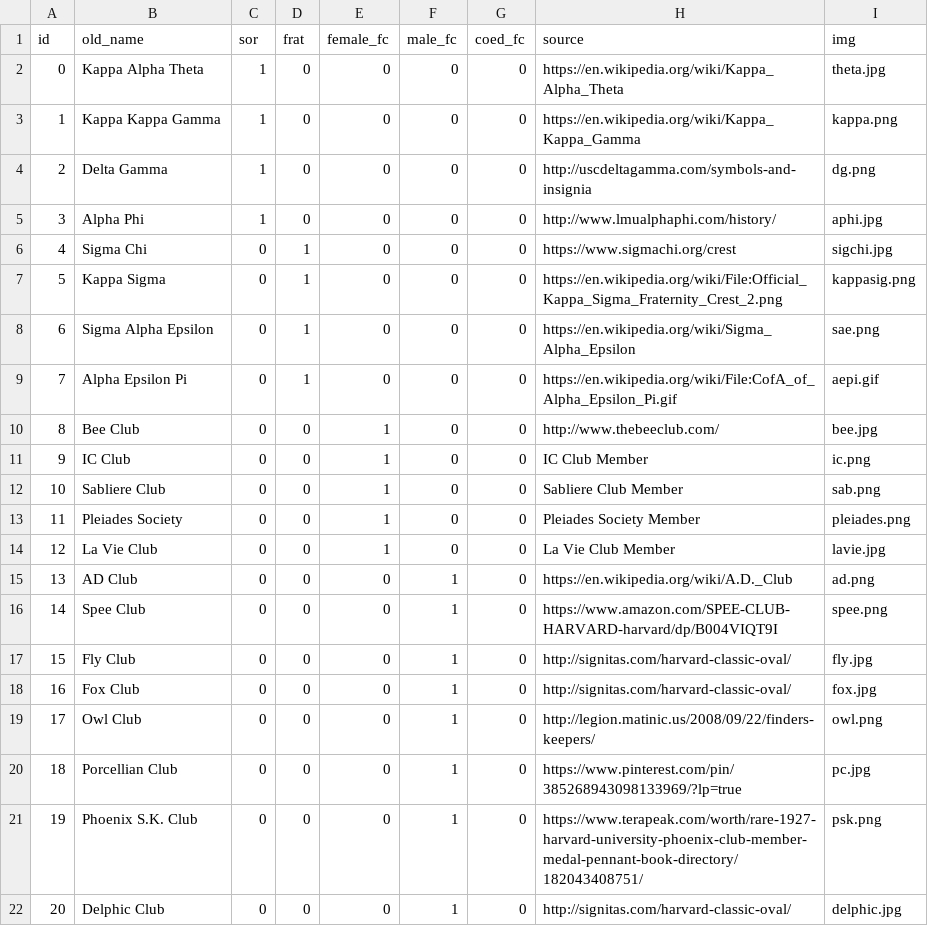
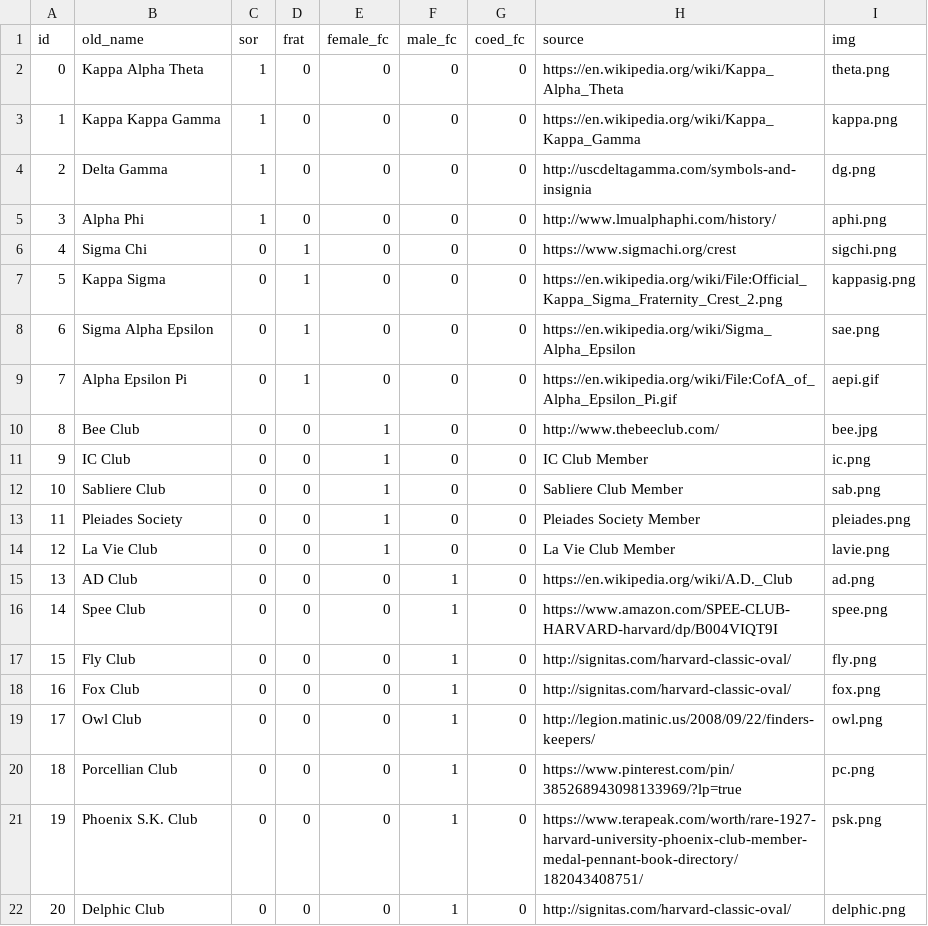
Before and after one commit to ziziberry/ziziberry.github.io, a CSV file: data/ugsgo_initial_status.csv, drawn as a sheet.

```diff
--- a/data/ugsgo_initial_status.csv
+++ b/data/ugsgo_initial_status.csv
@@ -1,7 +1,7 @@
 id,old_name,sor,frat,female_fc,male_fc,coed_fc,source,img
-0,Kappa Alpha Theta,1,0,0,0,0,https://en.wikipedia.org/wiki/Kappa_Alpha_Theta,theta.jpg
+0,Kappa Alpha Theta,1,0,0,0,0,https://en.wikipedia.org/wiki/Kappa_Alpha_Theta,theta.png
 1,Kappa Kappa Gamma,1,0,0,0,0,https://en.wikipedia.org/wiki/Kappa_Kappa_Gamma,kappa.png
 2,Delta Gamma,1,0,0,0,0,http://uscdeltagamma.com/symbols-and-insignia,dg.png
-3,Alpha Phi,1,0,0,0,0,http://www.lmualphaphi.com/history/,aphi.jpg
-4,Sigma Chi,0,1,0,0,0,https://www.sigmachi.org/crest,sigchi.jpg
+3,Alpha Phi,1,0,0,0,0,http://www.lmualphaphi.com/history/,aphi.png
+4,Sigma Chi,0,1,0,0,0,https://www.sigmachi.org/crest,sigchi.png
 5,Kappa Sigma,0,1,0,0,0,https://en.wikipedia.org/wiki/File:Official_Kappa_Sigma_Fraternity_Crest_2.png,kappasig.png
@@ -13,10 +13,10 @@ id,old_name,sor,frat,female_fc,male_fc,coed_fc,source,img
 11,Pleiades Society,0,0,1,0,0,Pleiades Society Member,pleiades.png
-12,La Vie Club,0,0,1,0,0,La Vie Club Member,lavie.jpg
+12,La Vie Club,0,0,1,0,0,La Vie Club Member,lavie.png
 13,AD Club,0,0,0,1,0,https://en.wikipedia.org/wiki/A.D._Club,ad.png
 14,Spee Club,0,0,0,1,0,https://www.amazon.com/SPEE-CLUB-HARVARD-harvard/dp/B004VIQT9I,spee.png
-15,Fly Club,0,0,0,1,0,http://signitas.com/harvard-classic-oval/,fly.jpg
-16,Fox Club,0,0,0,1,0,http://signitas.com/harvard-classic-oval/,fox.jpg
+15,Fly Club,0,0,0,1,0,http://signitas.com/harvard-classic-oval/,fly.png
+16,Fox Club,0,0,0,1,0,http://signitas.com/harvard-classic-oval/,fox.png
 17,Owl Club,0,0,0,1,0,http://legion.matinic.us/2008/09/22/finders-keepers/,owl.png
-18,Porcellian Club,0,0,0,1,0,https://www.pinterest.com/pin/385268943098133969/?lp=true,pc.jpg
+18,Porcellian Club,0,0,0,1,0,https://www.pinterest.com/pin/385268943098133969/?lp=true,pc.png
 19,Phoenix S.K. Club,0,0,0,1,0,https://www.terapeak.com/worth/rare-1927-harvard-university-phoenix-club-member-medal-pennant-book-directory/182043408751/,psk.png
-20,Delphic Club,0,0,0,1,0,http://signitas.com/harvard-classic-oval/,delphic.jpg
+20,Delphic Club,0,0,0,1,0,http://signitas.com/harvard-classic-oval/,delphic.png
```
Also changed, not shown: 5 other files.
